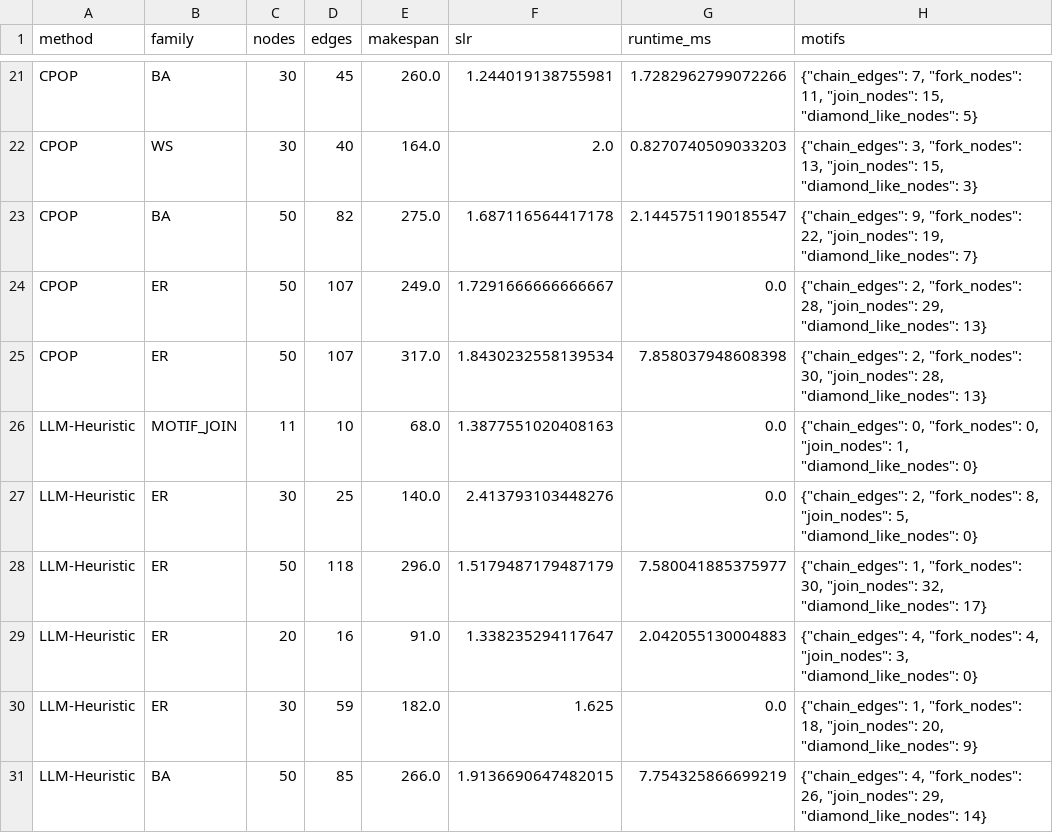
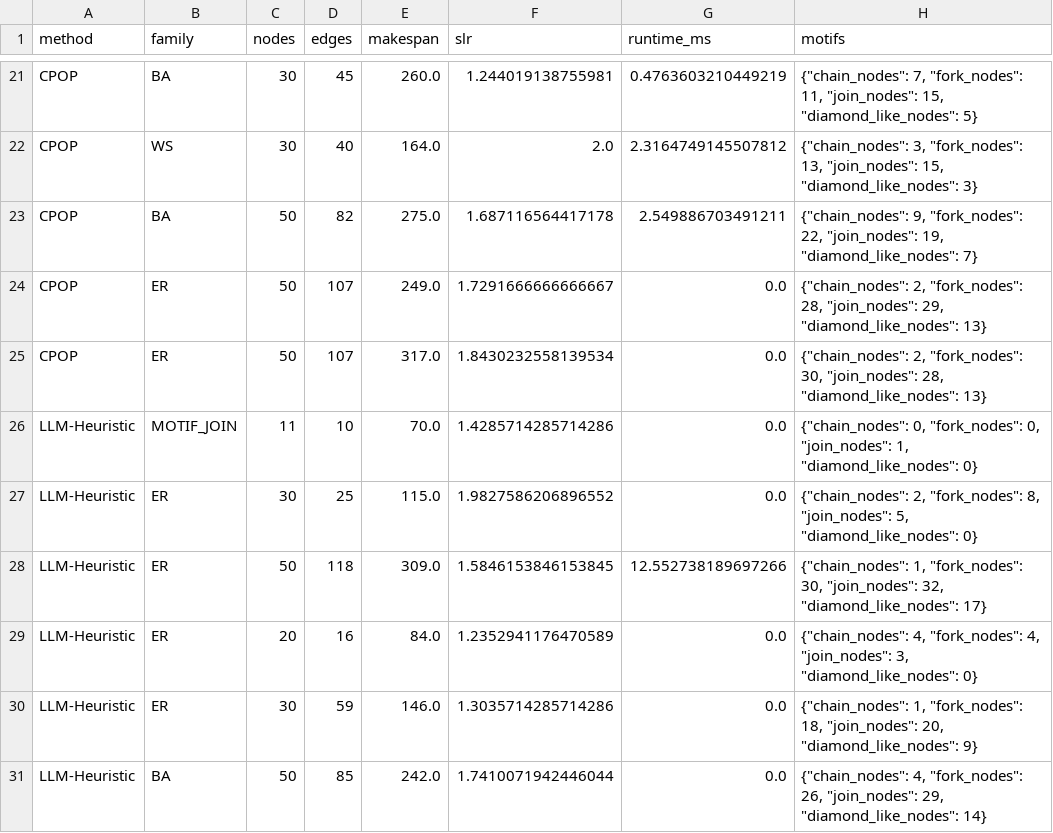
Before and after one commit to shivaahir158/TaskWeaver, a CSV file: sample_scheduler_results.csv, drawn as a sheet; only a part is shown, gaps mark what is left out; the diff covers the shown part only; the diff names each change by its address in the sheet, - before the commit and + after, or states it on an @@ line.

```diff
--- a/sample_scheduler_results.csv
+++ b/sample_scheduler_results.csv
-G21 (runtime_ms): 1.7282962799072266
+G21 (runtime_ms): 0.4763603210449219
-H21 (motifs): {"chain_edges": 7, "fork_nodes":…
+H21 (motifs): {"chain_nodes": 7, "fork_nodes":…
-G22 (runtime_ms): 0.8270740509033203
+G22 (runtime_ms): 2.3164749145507812
-H22 (motifs): {"chain_edges": 3, "fork_nodes":…
+H22 (motifs): {"chain_nodes": 3, "fork_nodes":…
-G23 (runtime_ms): 2.1445751190185547
+G23 (runtime_ms): 2.549886703491211
-H23 (motifs): {"chain_edges": 9, "fork_nodes":…
+H23 (motifs): {"chain_nodes": 9, "fork_nodes":…
-H24 (motifs): {"chain_edges": 2, "fork_nodes":…
+H24 (motifs): {"chain_nodes": 2, "fork_nodes":…
-G25 (runtime_ms): 7.858037948608398
+G25 (runtime_ms): 0.0
-H25 (motifs): {"chain_edges": 2, "fork_nodes":…
+H25 (motifs): {"chain_nodes": 2, "fork_nodes":…
-E26 (makespan): 68.0
+E26 (makespan): 70.0
-F26 (slr): 1.3877551020408163
+F26 (slr): 1.4285714285714286
-H26 (motifs): {"chain_edges": 0, "fork_nodes":…
+H26 (motifs): {"chain_nodes": 0, "fork_nodes":…
-E27 (makespan): 140.0
+E27 (makespan): 115.0
-F27 (slr): 2.413793103448276
+F27 (slr): 1.9827586206896552
-H27 (motifs): {"chain_edges": 2, "fork_nodes":…
+H27 (motifs): {"chain_nodes": 2, "fork_nodes":…
-E28 (makespan): 296.0
+E28 (makespan): 309.0
-F28 (slr): 1.5179487179487179
+F28 (slr): 1.5846153846153845
-G28 (runtime_ms): 7.580041885375977
+G28 (runtime_ms): 12.552738189697266
-H28 (motifs): {"chain_edges": 1, "fork_nodes":…
+H28 (motifs): {"chain_nodes": 1, "fork_nodes":…
-E29 (makespan): 91.0
+E29 (makespan): 84.0
-F29 (slr): 1.338235294117647
+F29 (slr): 1.2352941176470589
-G29 (runtime_ms): 2.042055130004883
+G29 (runtime_ms): 0.0
-H29 (motifs): {"chain_edges": 4, "fork_nodes":…
+H29 (motifs): {"chain_nodes": 4, "fork_nodes":…
-E30 (makespan): 182.0
+E30 (makespan): 146.0
-F30 (slr): 1.625
+F30 (slr): 1.3035714285714286
-H30 (motifs): {"chain_edges": 1, "fork_nodes":…
+H30 (motifs): {"chain_nodes": 1, "fork_nodes":…
-E31 (makespan): 266.0
+E31 (makespan): 242.0
-F31 (slr): 1.9136690647482015
+F31 (slr): 1.7410071942446044
-G31 (runtime_ms): 7.754325866699219
+G31 (runtime_ms): 0.0
-H31 (motifs): {"chain_edges": 4, "fork_nodes":…
+H31 (motifs): {"chain_nodes": 4, "fork_nodes":…
```
Also changed, not shown: 138 edited cells elsewhere in this file, 2 other files.
